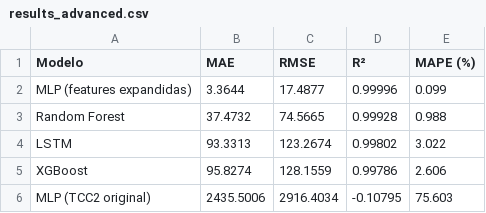
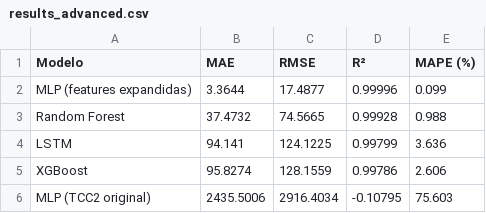
Before and after one commit to evandrorcoelho/energy-consumption-forecast, a CSV file: data/processed/results_advanced.csv, drawn as a sheet.

```diff
--- a/data/processed/results_advanced.csv
+++ b/data/processed/results_advanced.csv
@@ -3,3 +3,3 @@ MLP (features expandidas),3.3644,17.4877,0.99996,0.099
 Random Forest,37.4732,74.5665,0.99928,0.988
-LSTM,93.3313,123.2674,0.99802,3.022
+LSTM,94.141,124.1225,0.99799,3.636
 XGBoost,95.8274,128.1559,0.99786,2.606
```
Also changed, not shown: data/processed/predictions.csv, data/processed/results_final.csv, 12 other files.
